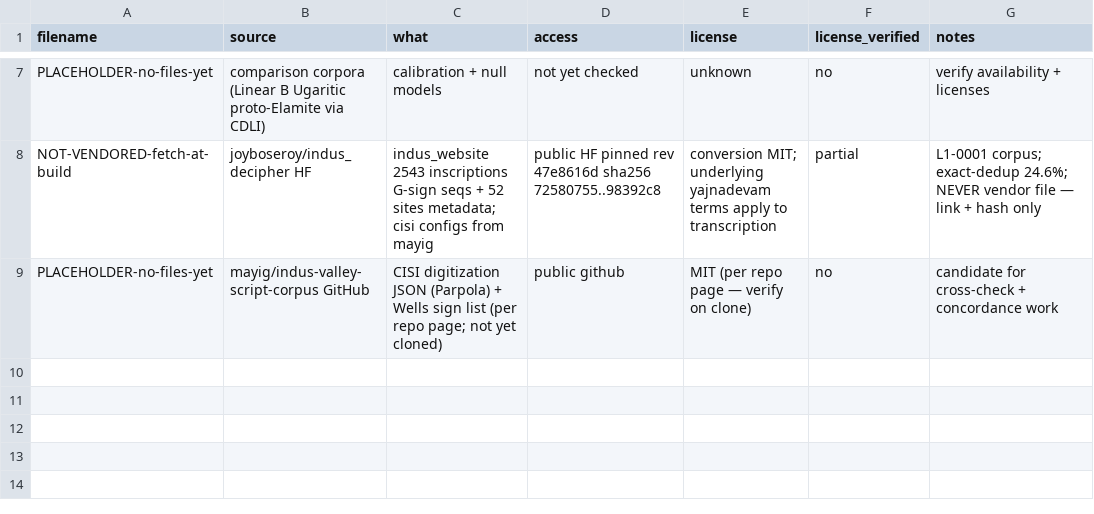
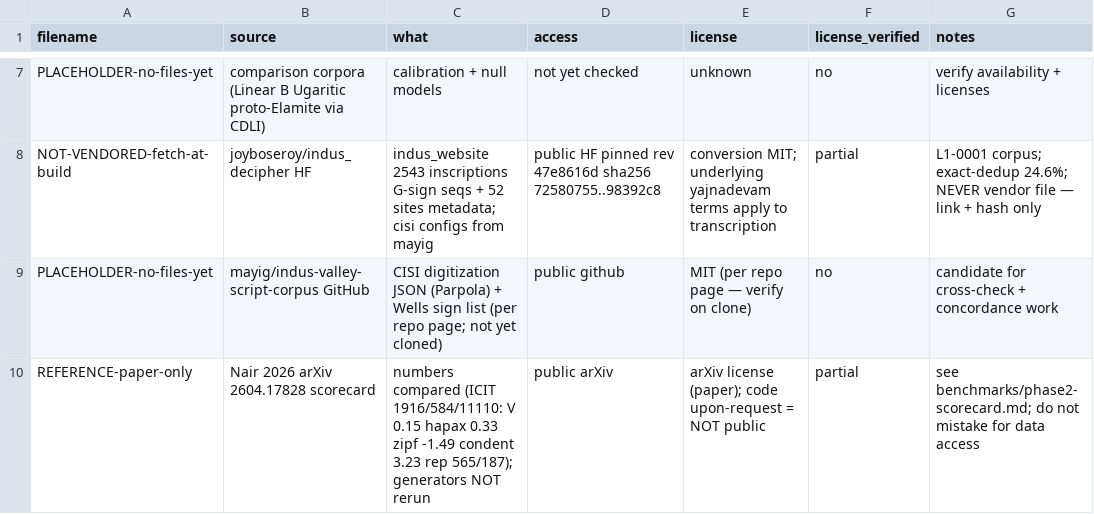
Before and after one commit to apoorvsingh090/indus-script, a CSV file: data/raw/provenance.csv, drawn as a sheet; only a part is shown, gaps mark what is left out; the diff names each change by its address in the sheet, - before the commit and + after, or states it on an @@ line.

Commit message:
Phase 2 verification: 0002b/0003/0004 VERIFIED (2/2 each), 0002 confirmed negative; trophy + scorecard; quote-fix all claim.yaml (CI was red; parsed strings preserved, em-dash intact)

```diff
--- a/data/raw/provenance.csv
+++ b/data/raw/provenance.csv
+row 10: REFERENCE-paper-only | Nair 2026 arXiv 2604.17828 scorecard | numbers compared (ICIT 1916/584/11110: V 0.15 hapax 0.33 zipf -1.49 condent 3.23 rep 565/187); generators NOT rerun | public arXiv | arXiv license (paper); code upon-request = NOT public | partial | see benchmarks/phase2-scorecard.md; do not mistake for data access
```
Also changed, not shown: 19 other files.
